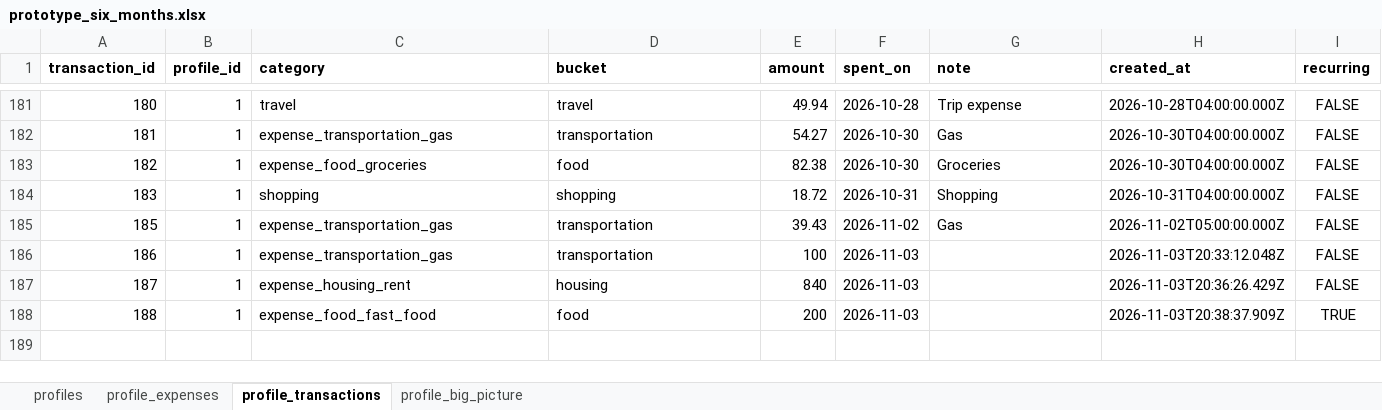
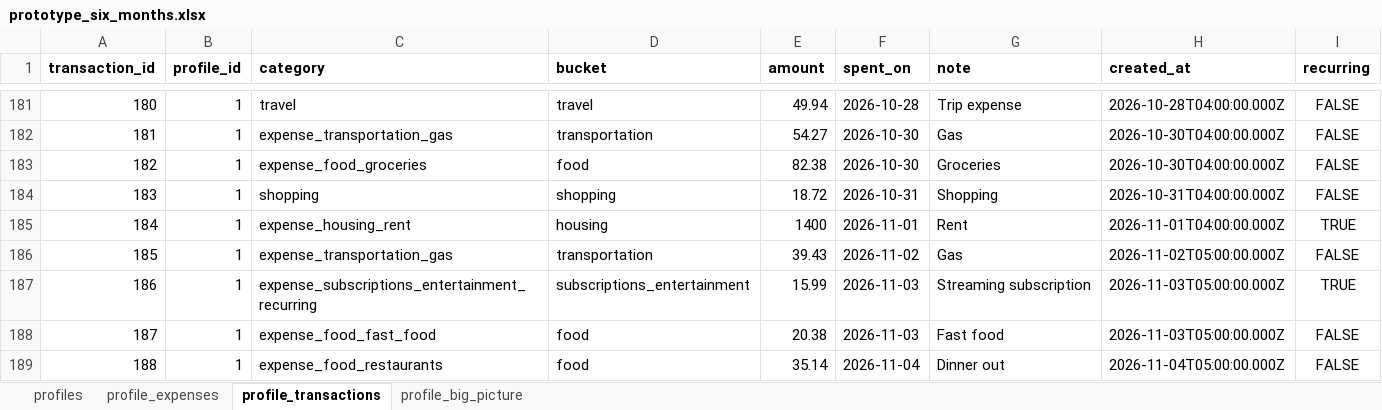
Before and after one commit to ezchaircorp/How2Money, an Excel workbook: sample_data/prototype_six_months.xlsx, sheet profile_transactions, drawn as a sheet; only a part is shown, gaps mark what is left out; values as stored, in another font and other column widths than the file's, no borders; addresses are those after the commit; the diff names each change by its address in the sheet, - before the commit and + after, or states it on an @@ line.

```diff
--- a/sample_data/prototype_six_months.xlsx (sheet profile_transactions)
+++ b/sample_data/prototype_six_months.xlsx (sheet profile_transactions)
+row 185: 184 | 1 | expense_housing_rent | housing | 1400 | 2026-11-01 | Rent | 2026-11-01T04:00:00.000Z | TRUE
-C187 (category): expense_transportation_gas
+C187 (category): expense_subscriptions_entertainment_recurring
-D187 (bucket): transportation
+D187 (bucket): subscriptions_entertainment
-E187 (amount): 100
+E187 (amount): 15.99
-G187 (note): (empty)
+G187 (note): Streaming subscription
-H187 (created_at): 2026-11-03T20:33:12.048Z
+H187 (created_at): 2026-11-03T05:00:00.000Z
-I187 (recurring): FALSE
+I187 (recurring): TRUE
-C188 (category): expense_housing_rent
+C188 (category): expense_food_fast_food
-D188 (bucket): housing
+D188 (bucket): food
-E188 (amount): 840
+E188 (amount): 20.38
-G188 (note): (empty)
+G188 (note): Fast food
-H188 (created_at): 2026-11-03T20:36:26.429Z
+H188 (created_at): 2026-11-03T05:00:00.000Z
-C189 (category): expense_food_fast_food
+C189 (category): expense_food_restaurants
-E189 (amount): 200
+E189 (amount): 35.14
-F189 (spent_on): 2026-11-03
+F189 (spent_on): 2026-11-04
-G189 (note): (empty)
+G189 (note): Dinner out
-H189 (created_at): 2026-11-03T20:38:37.909Z
+H189 (created_at): 2026-11-04T05:00:00.000Z
-I189 (recurring): TRUE
+I189 (recurring): FALSE
```
Also changed, not shown: sheet profile_big_picture, sheet profile_expenses, sheet profiles, 8 other files.
